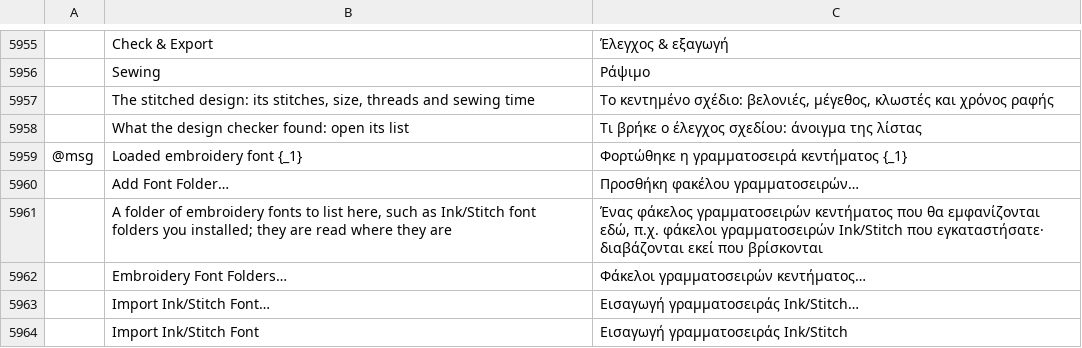
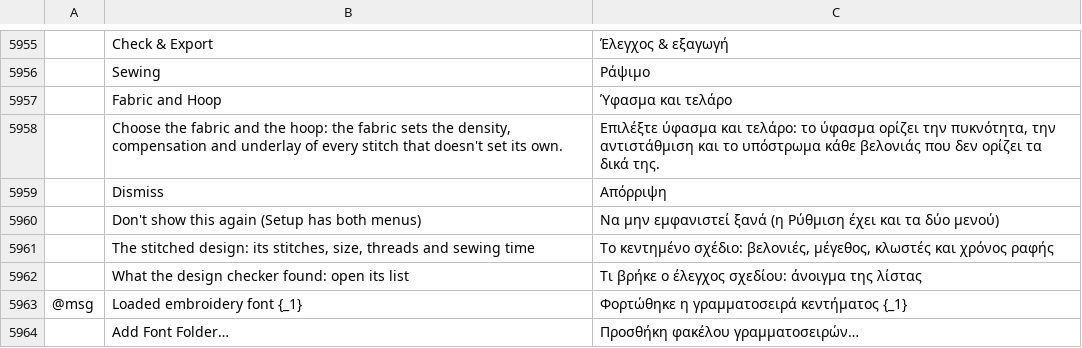
Before and after one commit to KellyMurphy/vectorcraft, a TSV file: crates/ui-egui/src/i18n/el.tsv, drawn as a sheet; only a part is shown, gaps mark what is left out; the shorter side is filled out with more unchanged rows; the diff names each change by its address in the sheet, - before the commit and + after, or states it on an @@ line.

```diff
--- a/crates/ui-egui/src/i18n/el.tsv
+++ b/crates/ui-egui/src/i18n/el.tsv
+row 5957:  | Fabric and Hoop | Ύφασμα και τελάρο
+row 5958:  | Choose the fabric and the hoop: the fabric sets the density, compensation and underlay of every stitch that doesn't set its own. | Επιλέξτε ύφασμα και τελάρο: το ύφασμα ορίζει την πυκνότητα, την αντιστάθμιση και το υπόστρωμα κάθε βελονιάς που δεν ορίζει τα δικά της.
+row 5959:  | Dismiss | Απόρριψη
+row 5960:  | Don't show this again (Setup has both menus) | Να μην εμφανιστεί ξανά (η Ρύθμιση έχει και τα δύο μενού)
```
Also changed, not shown: crates/ui-egui/src/i18n/bg.tsv, crates/ui-egui/src/i18n/hu.tsv, 22 other files.
